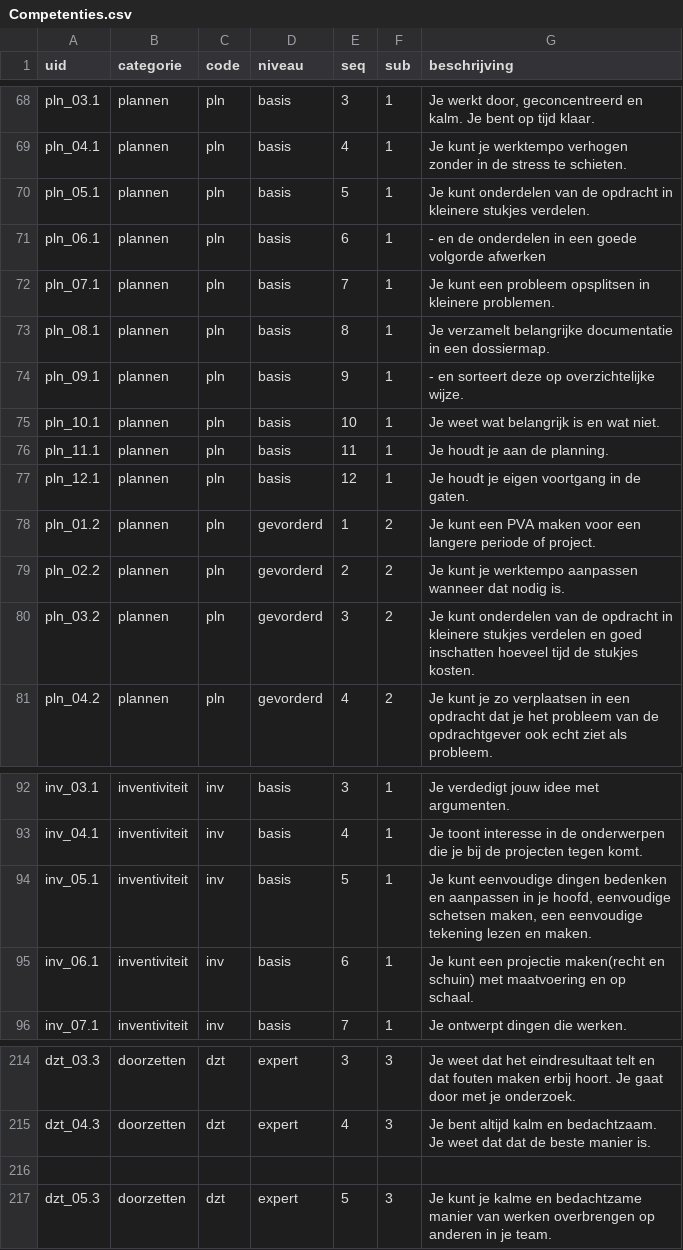
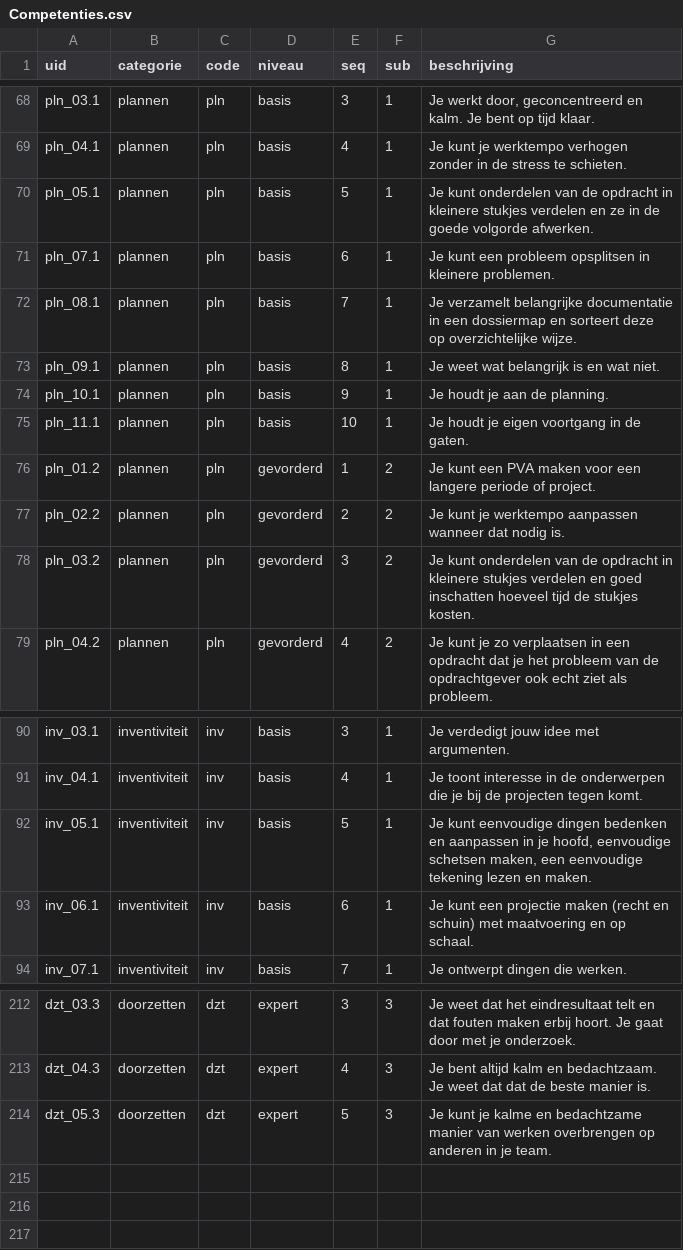
Before and after one commit to kosmidt/competenties, a CSV file: Competenties.csv, drawn as a sheet; only a part is shown, gaps mark what is left out.

Commit message:
Update Competenties.csv
merged pln_05.1 and pln_06.1
merged pln_08.1 and pln_09.1
pln_11.1 and pln_12.1 no longer needed.

```diff
--- a/Competenties.csv
+++ b/Competenties.csv
@@ -69,10 +69,8 @@ pln_03.1,plannen,pln,basis,3,1,"Je werkt door, geconcentreerd en kalm. Je bent o
 pln_04.1,plannen,pln,basis,4,1,Je kunt je werktempo verhogen zonder in de stress te schieten.
-pln_05.1,plannen,pln,basis,5,1,Je kunt onderdelen van de opdracht in kleinere stukjes verdelen.
-pln_06.1,plannen,pln,basis,6,1,- en de onderdelen in een goede volgorde afwerken
-pln_07.1,plannen,pln,basis,7,1,Je kunt een probleem opsplitsen in kleinere problemen.
-pln_08.1,plannen,pln,basis,8,1,Je verzamelt belangrijke documentatie in een dossiermap.
-pln_09.1,plannen,pln,basis,9,1,- en sorteert deze op overzichtelijke wijze.
-pln_10.1,plannen,pln,basis,10,1,Je weet wat belangrijk is en wat niet.
-pln_11.1,plannen,pln,basis,11,1,Je houdt je aan de planning.
-pln_12.1,plannen,pln,basis,12,1,Je houdt je eigen voortgang in de gaten.
+pln_05.1,plannen,pln,basis,5,1,Je kunt onderdelen van de opdracht in kleinere stukjes verdelen en ze in de goede volgorde afwerken.
+pln_07.1,plannen,pln,basis,6,1,Je kunt een probleem opsplitsen in kleinere problemen.
+pln_08.1,plannen,pln,basis,7,1,Je verzamelt belangrijke documentatie in een dossiermap en sorteert deze op overzichtelijke wijze.
+pln_09.1,plannen,pln,basis,8,1,Je weet wat belangrijk is en wat niet.
+pln_10.1,plannen,pln,basis,9,1,Je houdt je aan de planning.
+pln_11.1,plannen,pln,basis,10,1,Je houdt je eigen voortgang in de gaten.
 pln_01.2,plannen,pln,gevorderd,1,2,Je kunt een PVA maken voor een langere periode of project.
@@ -94,3 +92,3 @@ inv_04.1,inventiviteit,inv,basis,4,1,Je toont interesse in de onderwerpen die je
 inv_05.1,inventiviteit,inv,basis,5,1,"Je kunt eenvoudige dingen bedenken en aanpassen in je hoofd, eenvoudige schetsen maken, een eenvoudige tekening lezen en maken."
-inv_06.1,inventiviteit,inv,basis,6,1,Je kunt een projectie maken(recht en schuin) met maatvoering en op schaal.
+inv_06.1,inventiviteit,inv,basis,6,1,Je kunt een projectie maken (recht en schuin) met maatvoering en op schaal.
 inv_07.1,inventiviteit,inv,basis,7,1,Je ontwerpt dingen die werken.
@@ -215,3 +213,2 @@ dzt_03.3,doorzetten,dzt,expert,3,3,Je weet dat het eindresultaat telt en dat fou
 dzt_04.3,doorzetten,dzt,expert,4,3,Je bent altijd kalm en bedachtzaam. Je weet dat dat de beste manier is.
-
 dzt_05.3,doorzetten,dzt,expert,5,3,Je kunt je kalme en bedachtzame manier van werken overbrengen op anderen in je team.
```
